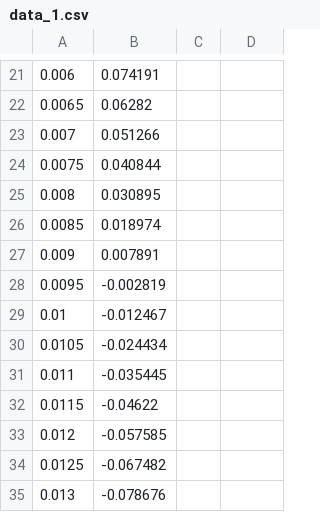
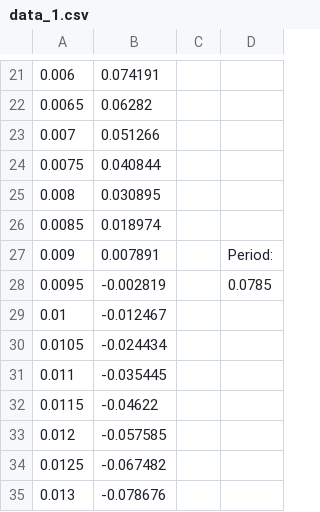
Before and after one commit to MaximUltimatum/ETECH100, a CSV file: data_1.csv, drawn as a sheet; only a part is shown, gaps mark what is left out; the diff names each change by its address in the sheet, - before the commit and + after, or states it on an @@ line.

```diff
--- a/data_1.csv
+++ b/data_1.csv
-D27: (empty)
+D27: Period:
-D28: (empty)
+D28: 0.0785
```
Also changed, not shown: 1 other file.
